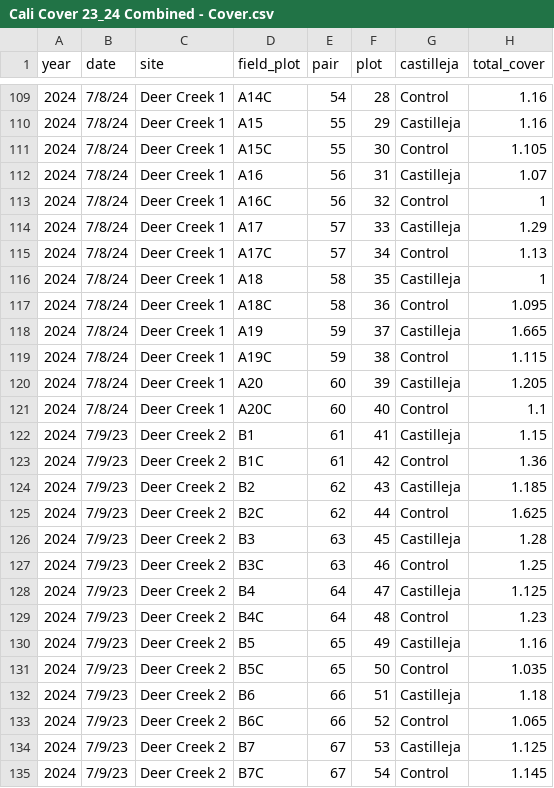
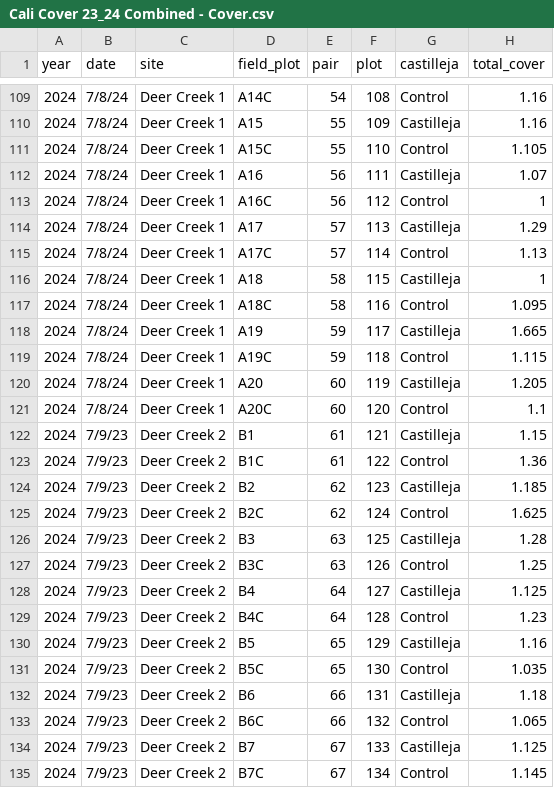
Before and after one commit to Jargrett/Castilleja, a CSV file: Data Analysis/RMBL/Observational REU/Cali Cover 23_24 Combined - Cover.csv, drawn as a sheet; only a part is shown, gaps mark what is left out; the diff covers the shown part only; the diff names each change by its address in the sheet, - before the commit and + after, or states it on an @@ line.

```diff
--- a/Data Analysis/RMBL/Observational REU/Cali Cover 23_24 Combined - Cover.csv
+++ b/Data Analysis/RMBL/Observational REU/Cali Cover 23_24 Combined - Cover.csv
-F109 (plot): 28
+F109 (plot): 108
-F110 (plot): 29
+F110 (plot): 109
-F111 (plot): 30
+F111 (plot): 110
-F112 (plot): 31
+F112 (plot): 111
-F113 (plot): 32
+F113 (plot): 112
-F114 (plot): 33
+F114 (plot): 113
-F115 (plot): 34
+F115 (plot): 114
-F116 (plot): 35
+F116 (plot): 115
-F117 (plot): 36
+F117 (plot): 116
-F118 (plot): 37
+F118 (plot): 117
-F119 (plot): 38
+F119 (plot): 118
-F120 (plot): 39
+F120 (plot): 119
-F121 (plot): 40
+F121 (plot): 120
-F122 (plot): 41
+F122 (plot): 121
-F123 (plot): 42
+F123 (plot): 122
-F124 (plot): 43
+F124 (plot): 123
-F125 (plot): 44
+F125 (plot): 124
-F126 (plot): 45
+F126 (plot): 125
-F127 (plot): 46
+F127 (plot): 126
-F128 (plot): 47
+F128 (plot): 127
-F129 (plot): 48
+F129 (plot): 128
-F130 (plot): 49
+F130 (plot): 129
-F131 (plot): 50
+F131 (plot): 130
-F132 (plot): 51
+F132 (plot): 131
-F133 (plot): 52
+F133 (plot): 132
-F134 (plot): 53
+F134 (plot): 133
-F135 (plot): 54
+F135 (plot): 134
```
Also changed, not shown: 93 edited cells elsewhere in this file, Data Analysis/RMBL/Observational REU/Case Cover 23_24 Combined - Cover.csv, 14 other files.
